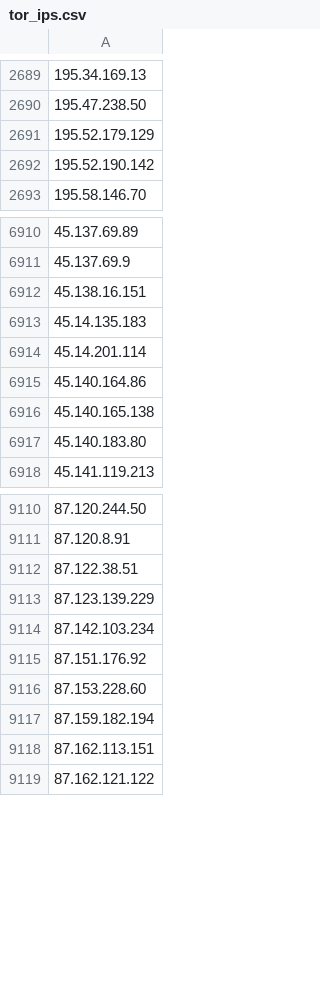
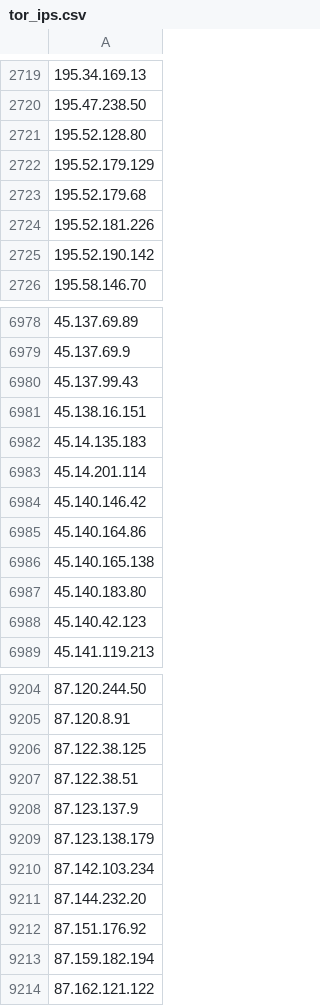
Before and after one commit to nullwhire/tor-watchlist, a CSV file: data/tor_ips.csv, drawn as a sheet; only a part is shown, gaps mark what is left out; removed rows and columns are numbered as before the commit, all else as after; the diff covers the shown part only; the diff names each change by its address in the sheet, - before the commit and + after, or states it on an @@ line.

```diff
--- a/data/tor_ips.csv
+++ b/data/tor_ips.csv
+row 2721: 195.52.128.80
+row 2723: 195.52.179.68
+row 2724: 195.52.181.226
+row 6980: 45.137.99.43
+row 6984: 45.140.146.42
+row 6988: 45.140.42.123
+row 9206: 87.122.38.125
-A9208: 87.123.139.229
+A9208: 87.123.137.9
+row 9209: 87.123.138.179
+row 9211: 87.144.232.20
-row 9116: 87.153.228.60
-row 9118: 87.162.113.151
```
Also changed, not shown: 116 added rows, 19 removed rows and 5 edited cells elsewhere in this file, 1 other file.
